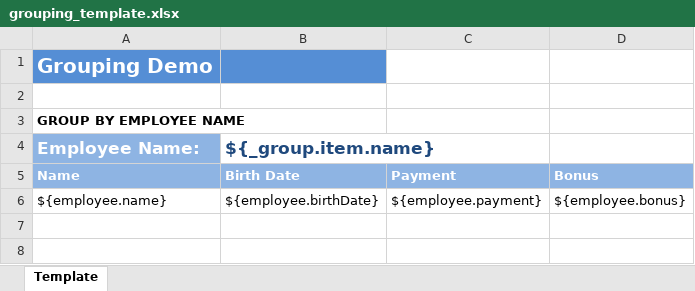
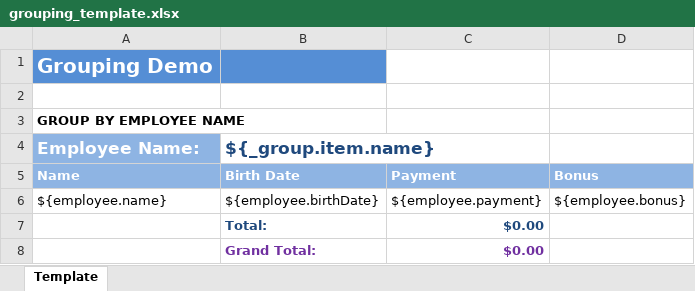
Before and after one commit to aobin/jxls-demo, an Excel workbook: src/main/resources/org/jxls/demo/guide/grouping_template.xlsx, sheet Template, drawn as a sheet; values as stored, in another font and other column widths than the file's, no borders; the diff names each change by its address in the sheet, - before the commit and + after, or states it on an @@ line.

Commit message:
updating grouping example

```diff
--- a/src/main/resources/org/jxls/demo/guide/grouping_template.xlsx (sheet Template)
+++ b/src/main/resources/org/jxls/demo/guide/grouping_template.xlsx (sheet Template)
+row 7:  | Total: | $0.00
+row 8:  | Grand Total: | $0.00
```
